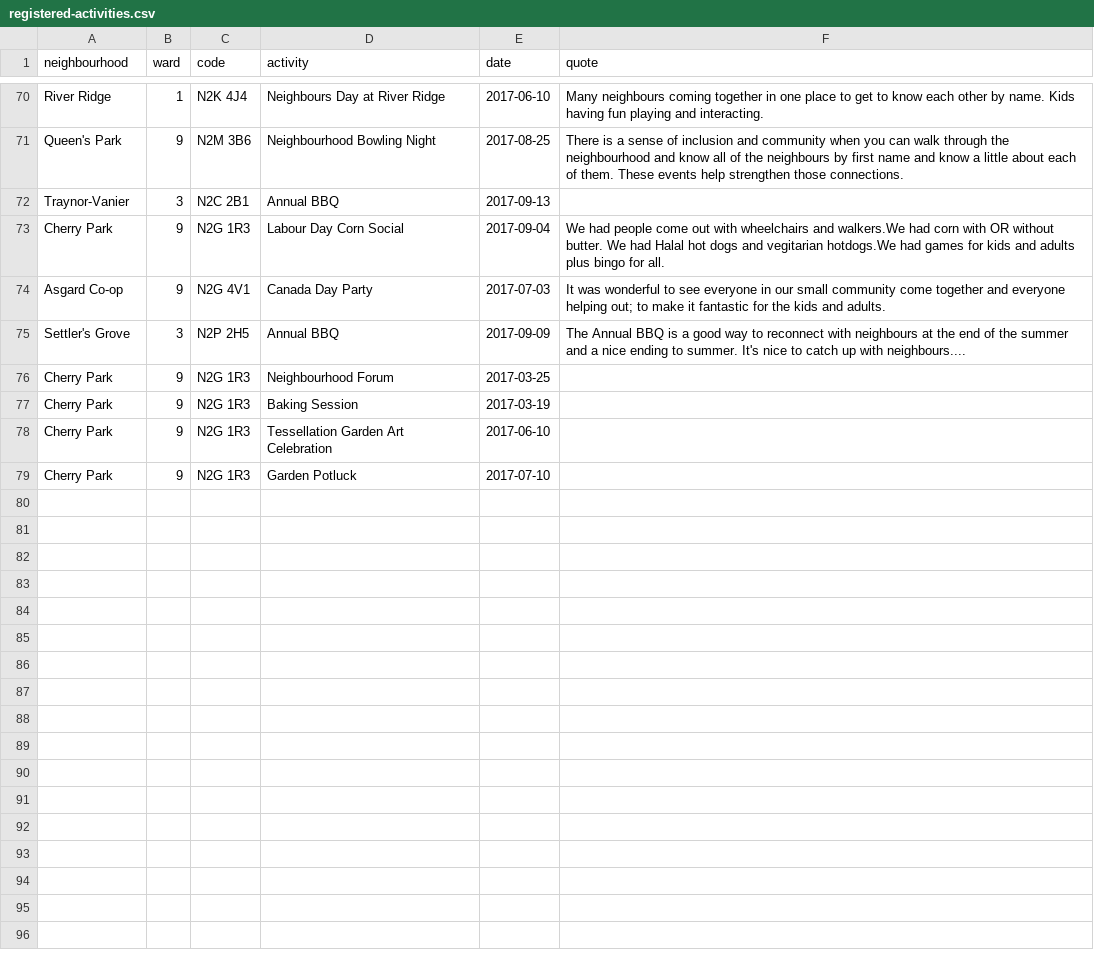
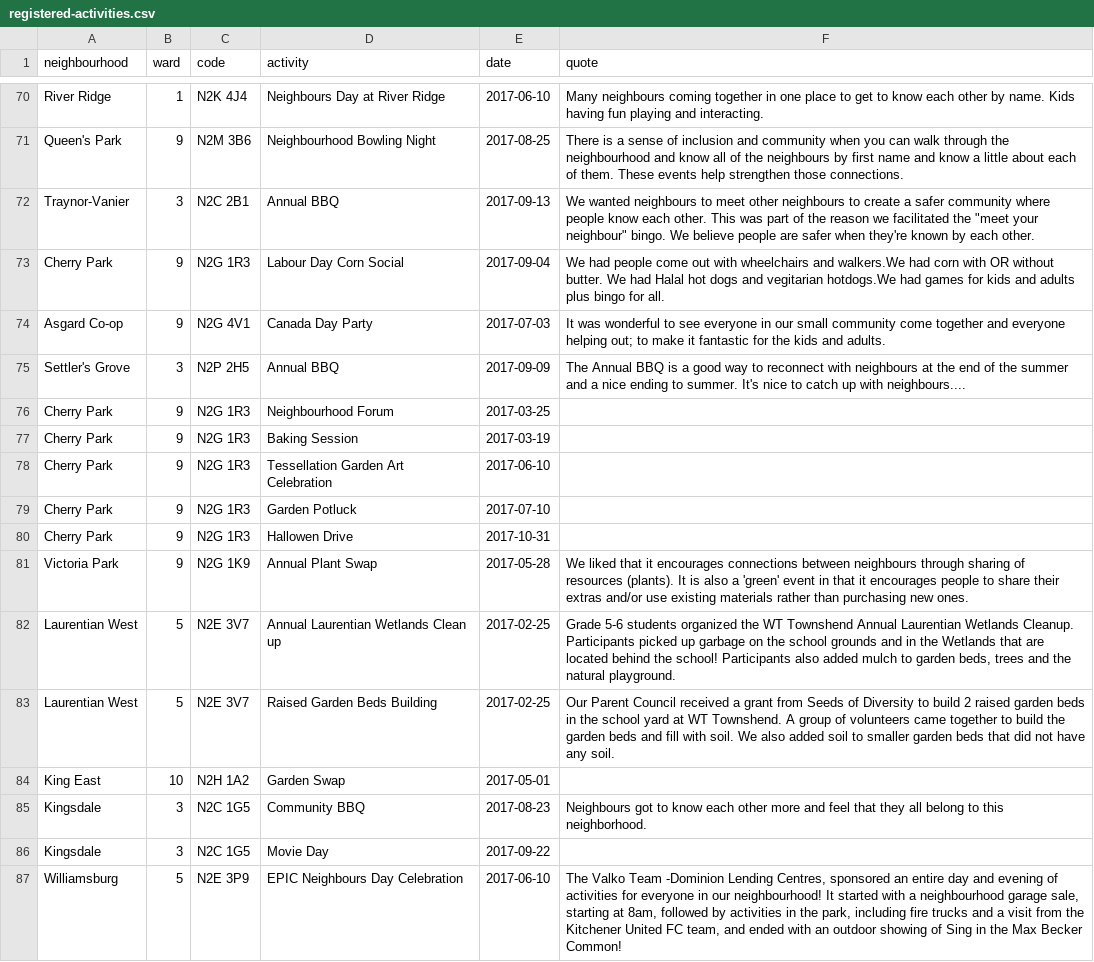
Before and after one commit to info-waterloo-region/festival-of-neighbourhoods, a CSV file: _data/registered-activities.csv, drawn as a sheet; only a part is shown, gaps mark what is left out.

Commit message:
New codes, activities

```diff
--- a/_data/registered-activities.csv
+++ b/_data/registered-activities.csv
@@ -71,3 +71,3 @@
 "Queen's Park",9,"N2M 3B6","Neighbourhood Bowling Night","2017-08-25","There is a sense of inclusion and community when you can walk through the neighbourhood and know all of the neighbours by first name and know a little about each of them. These events help strengthen those connections."
-"Traynor-Vanier",3,"N2C 2B1","Annual BBQ","2017-09-13",""
+"Traynor-Vanier",3,"N2C 2B1","Annual BBQ","2017-09-13","We wanted neighbours to meet other neighbours to create a safer community where people know each other. This was part of the reason we facilitated the ""meet your neighbour"" bingo. We believe people are safer when they're known by each other."
 "Cherry Park",9,"N2G 1R3","Labour Day Corn Social","2017-09-04","We had people come out with wheelchairs and walkers.We had corn with OR without butter. We had Halal hot dogs and vegitarian hotdogs.We had games for kids and adults plus bingo for all."
@@ -79 +79,9 @@
 "Cherry Park",9,"N2G 1R3","Garden Potluck","2017-07-10",""
+"Cherry Park",9,"N2G 1R3","Hallowen Drive","2017-10-31",""
+"Victoria Park",9,"N2G 1K9","Annual Plant Swap","2017-05-28","We liked that it encourages connections between neighbours through sharing of resources (plants). It is also a 'green' event in that it encourages people to share their extras and/or use existing materials rather than purchasing new ones."
+"Laurentian West",5,"N2E 3V7","Annual Laurentian Wetlands Clean up","2017-02-25","Grade 5-6 students organized the WT Townshend Annual Laurentian Wetlands Cleanup. Participants picked up garbage on the school grounds and in the Wetlands that are located behind the school! Participants also added mulch to garden beds, trees and the natural playground."
+"Laurentian West",5,"N2E 3V7","Raised Garden Beds Building","2017-02-25","Our Parent Council received a grant from Seeds of Diversity to build 2 raised garden beds in the school yard at WT Townshend. A group of volunteers came together to build the garden beds and fill with soil. We also added soil to smaller garden beds that did not have any soil."
+"King East",10,"N2H 1A2","Garden Swap","2017-05-01",""
+"Kingsdale",3,"N2C 1G5","Community BBQ","2017-08-23","Neighbours got to know each other more and feel that they all belong to this neighborhood."
+"Kingsdale",3,"N2C 1G5","Movie Day","2017-09-22",""
+"Williamsburg",5,"N2E 3P9","EPIC Neighbours Day Celebration","2017-06-10","The Valko Team -Dominion Lending Centres, sponsored an entire day and evening of activities for everyone in our neighbourhood!  It started with a neighbourhood garage sale, starting at 8am, followed by activities in the park, including fire trucks and a visit from the Kitchener United FC team, and ended with an outdoor showing of Sing in the Max Becker Common!"
```
Also changed, not shown: _data/codes.csv, _data/unregistered-activities.csv.
